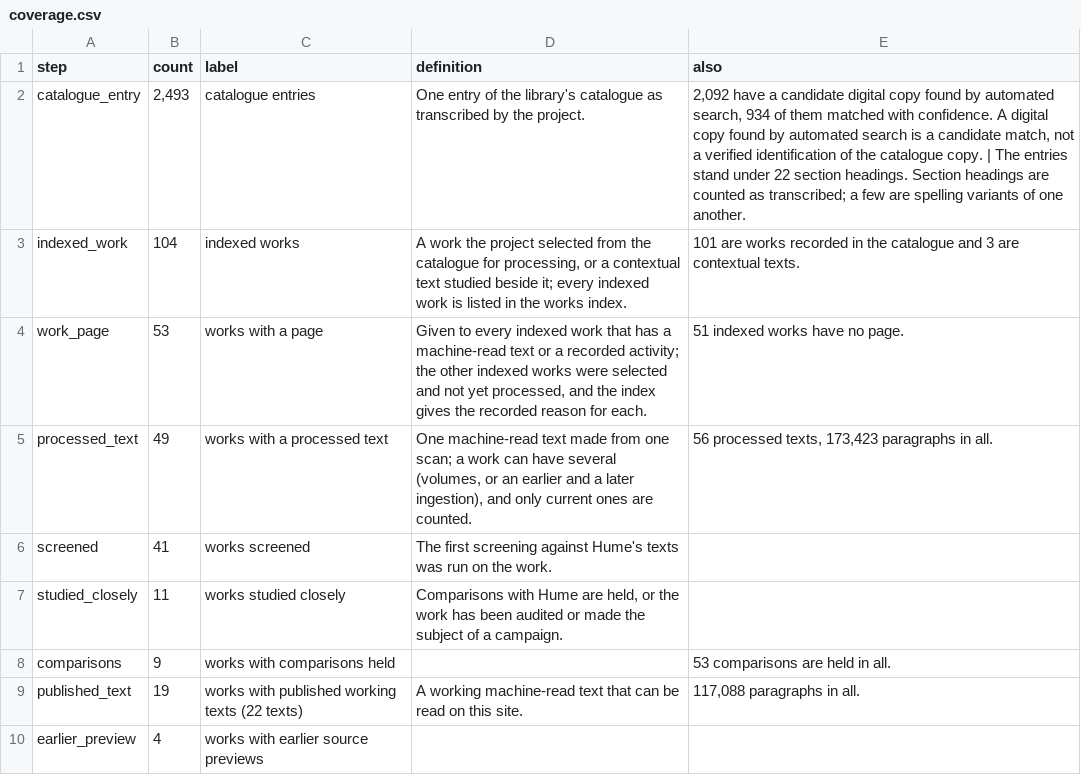
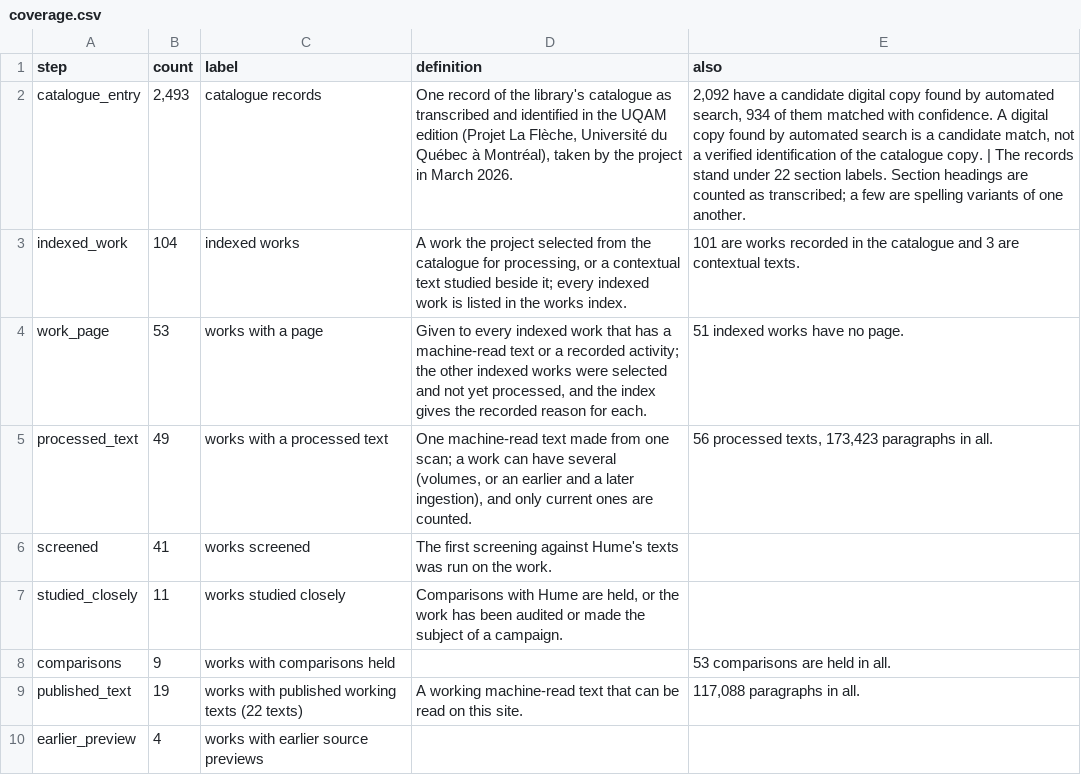
Before and after one commit to mdcollier/hume-lafleche-catalogue, a CSV file: lafleche/data/coverage.csv, drawn as a sheet.

Commit message:
Deploy: La Flèche batch A+B — catalogue provenance and UQAM credit; the 1776–1777 catalogue compiled by Riboutet, not named after him; what one record is and the counts explained; July 2026 statuses dated with current availability beside them; catalogue records linked to work pages; texts index dates, after-1737 notes, coverage and preview sentences; Amour de Dieu warning on its screening studies; built from research main d8d7900d with --no-atlas

```diff
--- a/lafleche/data/coverage.csv
+++ b/lafleche/data/coverage.csv
@@ -1,3 +1,3 @@
 step,count,label,definition,also
-catalogue_entry,"2,493",catalogue entries,One entry of the library's catalogue as transcribed by the project.,"2,092 have a candidate digital copy found by automated search, 934 of them matched with confidence. A digital copy found by automated search is a candidate match, not a verified identification of the catalogue copy. | The entries stand under 22 section headings. Section headings are counted as transcribed; a few are spelling variants of one another."
+catalogue_entry,"2,493",catalogue records,"One record of the library's catalogue as transcribed and identified in the UQAM edition (Projet La Flèche, Université du Québec à Montréal), taken by the project in March 2026.","2,092 have a candidate digital copy found by automated search, 934 of them matched with confidence. A digital copy found by automated search is a candidate match, not a verified identification of the catalogue copy. | The records stand under 22 section labels. Section headings are counted as transcribed; a few are spelling variants of one another."
 indexed_work,104,indexed works,"A work the project selected from the catalogue for processing, or a contextual text studied beside it; every indexed work is listed in the works index.",101 are works recorded in the catalogue and 3 are contextual texts.
```
Also changed, not shown: lafleche/data/open_questions.csv, lafleche/data/studies.csv, 31 other files.
